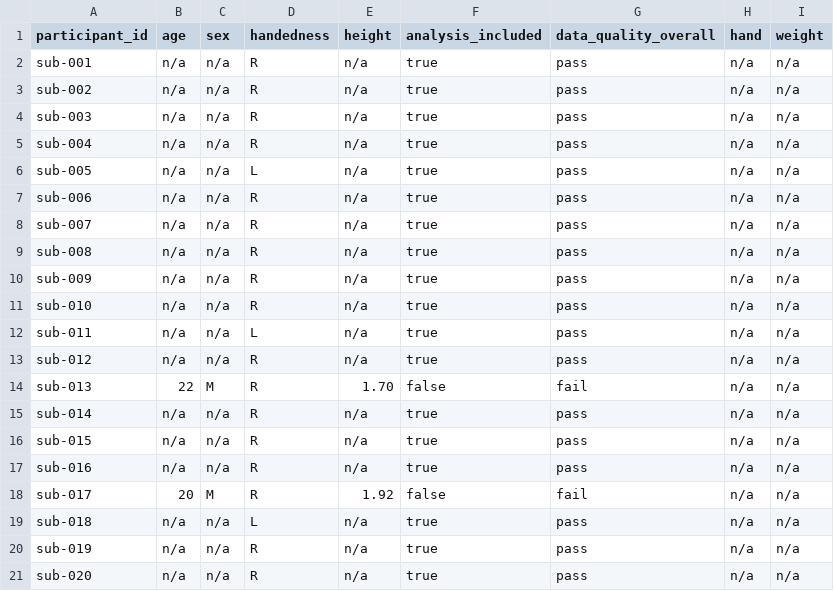
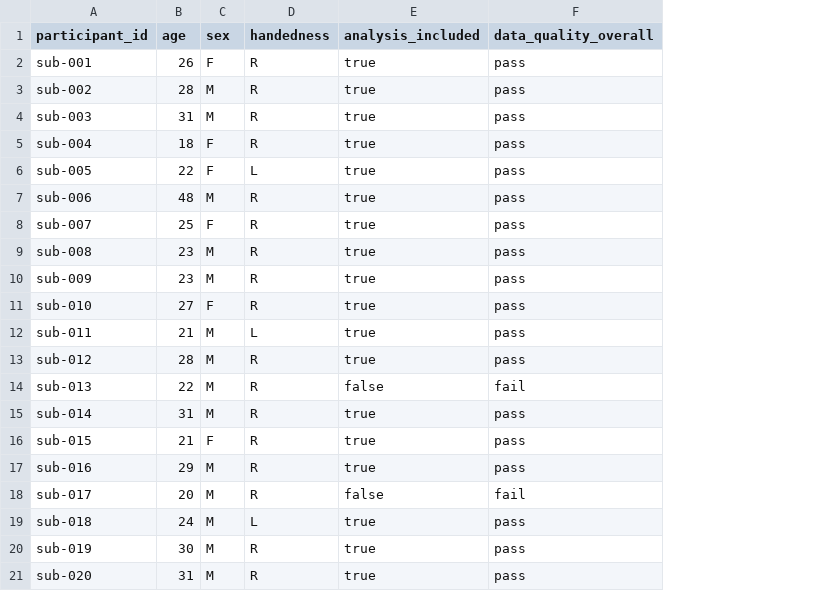
Before and after one commit to nemarDatasets/on007169, a TSV file: participants.tsv, drawn as a sheet; the diff names each change by its address in the sheet, - before the commit and + after, or states it on an @@ line.

```diff
--- a/participants.tsv
+++ b/participants.tsv
-column E (height), rows 2-21: n/a | n/a | n/a | n/a | n/a | n/a | n/a | n/a | n/a | n/a | n/a | n/a | 1.70 | n/a | n/a | n/a | 1.92 | n/a | n/a | n/a
-column H (hand), rows 2-21: all n/a
-column I (weight), rows 2-21: all n/a
-B2 (age): n/a
+B2 (age): 26
-C2 (sex): n/a
+C2 (sex): F
-B3 (age): n/a
+B3 (age): 28
-C3:C4 (sex): n/a
+C3:C4 (sex): M
-B4 (age): n/a
+B4 (age): 31
-B5 (age): n/a
+B5 (age): 18
-C5:C6 (sex): n/a
+C5:C6 (sex): F
-B6 (age): n/a
+B6 (age): 22
-B7 (age): n/a
+B7 (age): 48
-C7 (sex): n/a
+C7 (sex): M
-B8 (age): n/a
+B8 (age): 25
-C8 (sex): n/a
+C8 (sex): F
-B9:B10 (age): n/a
+B9:B10 (age): 23
-C9:C10 (sex): n/a
+C9:C10 (sex): M
-B11 (age): n/a
+B11 (age): 27
-C11 (sex): n/a
+C11 (sex): F
-B12 (age): n/a
+B12 (age): 21
-C12:C13 (sex): n/a
+C12:C13 (sex): M
-B13 (age): n/a
+B13 (age): 28
-B15 (age): n/a
+B15 (age): 31
-C15 (sex): n/a
+C15 (sex): M
-B16 (age): n/a
+B16 (age): 21
-C16 (sex): n/a
+C16 (sex): F
-B17 (age): n/a
+B17 (age): 29
-C17 (sex): n/a
+C17 (sex): M
-B19 (age): n/a
+B19 (age): 24
-C19:C21 (sex): n/a
+C19:C21 (sex): M
-B20 (age): n/a
+B20 (age): 30
-B21 (age): n/a
+B21 (age): 31
```
Also changed, not shown: 5 other files.
